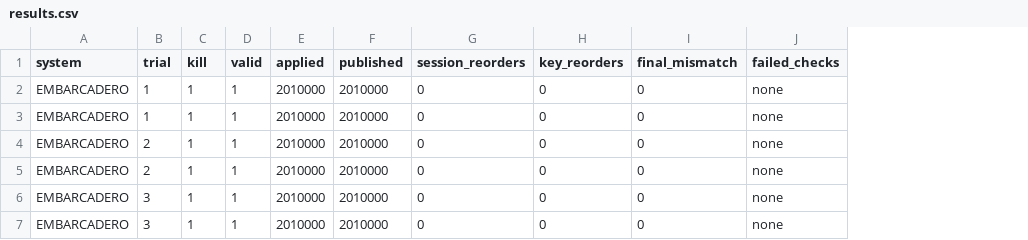
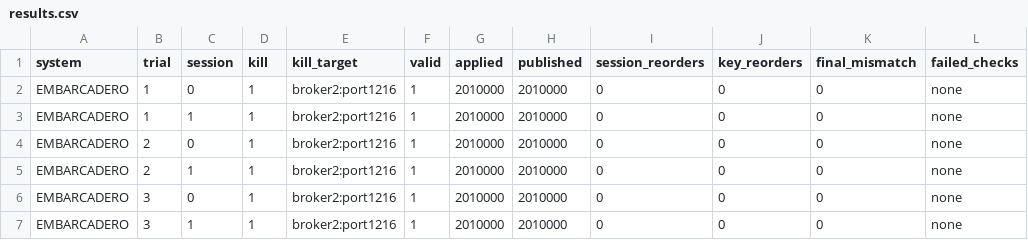
Before and after one commit to jaewan/Embarcadero, a CSV file: data/paper_eval/task2_kill_applyorder/EMBARCADERO_k1_p1216/results.csv, drawn as a sheet; only a part is shown; the diff names each change by its address in the sheet, - before the commit and + after, or states it on an @@ line.

Commit message:
eval: harden recovery evidence and scope head failure

```diff
--- a/data/paper_eval/task2_kill_applyorder/EMBARCADERO_k1_p1216/results.csv
+++ b/data/paper_eval/task2_kill_applyorder/EMBARCADERO_k1_p1216/results.csv
+column C (session), rows 2-7: 0 | 1 | 0 | 1 | 0 | 1
+column E (kill_target), rows 2-7: all broker2:port1216
```
Also changed, not shown: data/paper_eval/task2_fence_replay/EMBARCADERO_lease6000_gap10000/results.csv, 16 other files.
